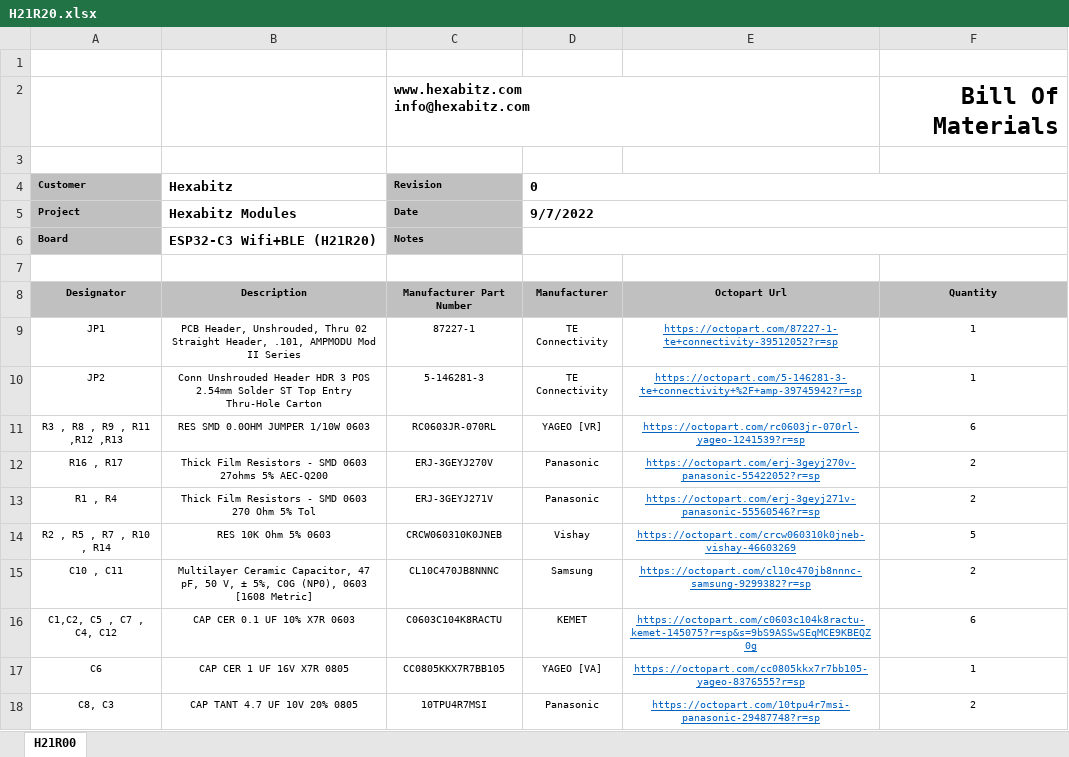
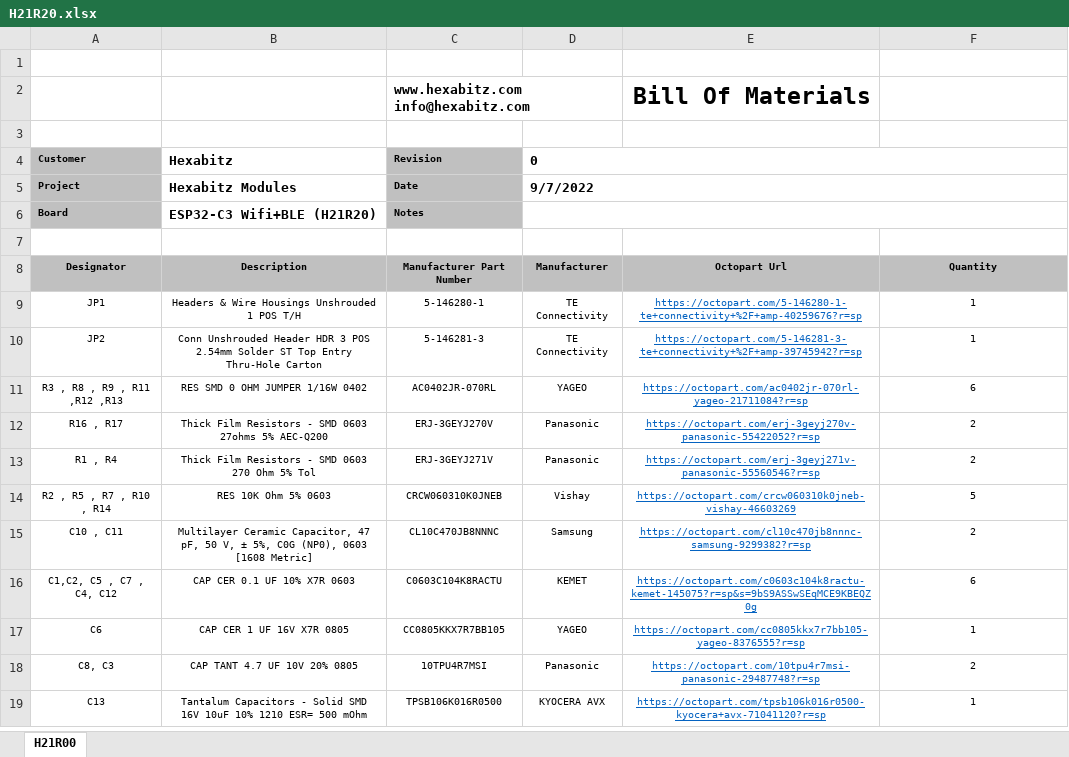
Before and after one commit to HexabitzPlatform/H21R2x-Hardware, an Excel workbook: H21R20/Released/BOM/H21R20.xlsx, sheet H21R00, drawn as a sheet; only a part is shown; the shorter side is filled out with more unchanged rows; values as stored, in another font and other column widths than the file's, no borders; charts and pictures not drawn; removed rows and columns are numbered as before the commit, all else as after; ↵ is a line break in a cell; the diff names each change by its address in the sheet, - before the commit and + after, or states it on an @@ line.

```diff
--- a/H21R20/Released/BOM/H21R20.xlsx (sheet H21R00)
+++ b/H21R20/Released/BOM/H21R20.xlsx (sheet H21R00)
-row 2:  |  | www.hexabitz.com ↵ info@hexabitz.com |  |  | Bill Of Materials
+row 2:  |  | www.hexabitz.com ↵ info@hexabitz.com |  | Bill Of Materials
-B9 (Hexabitz): PCB Header, Unshrouded, Thru 02 Straight Header, .101, AMPMODU Mod II Series
+B9 (Hexabitz): Headers & Wire Housings Unshrouded 1 POS T/H
-C9 (Revision): 87227-1
+C9 (Revision): 5-146280-1
-E9: https://octopart.com/87227-1-te+connectivity-39512052?r=sp
+E9: https://octopart.com/5-146280-1-te+connectivity+%2F+amp-40259676?r=sp
-B11 (Hexabitz): RES SMD 0.0OHM JUMPER 1/10W 0603
+B11 (Hexabitz): RES SMD 0 OHM JUMPER 1/16W 0402
-C11 (Revision): RC0603JR-070RL
+C11 (Revision): AC0402JR-070RL
-D11 (0): YAGEO [VR]
+D11 (0): YAGEO
-E11: https://octopart.com/rc0603jr-070rl-yageo-1241539?r=sp
+E11: https://octopart.com/ac0402jr-070rl-yageo-21711084?r=sp
-D17 (0): YAGEO [VA]
+D17 (0): YAGEO
```
Also changed, not shown: charts or pictures, 15 other files.
